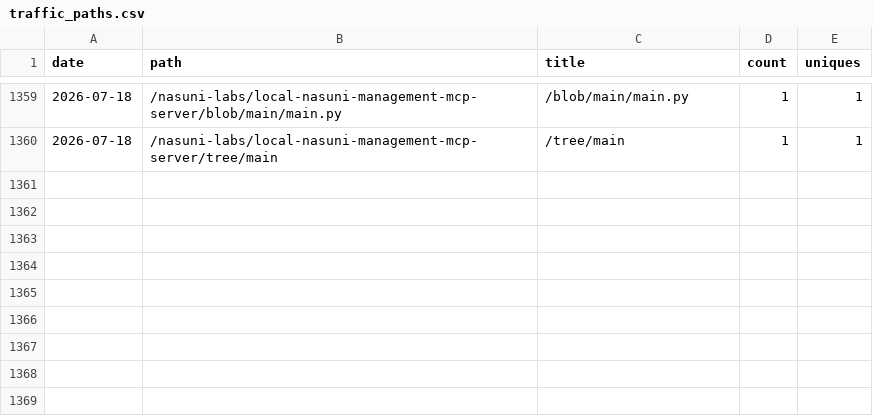
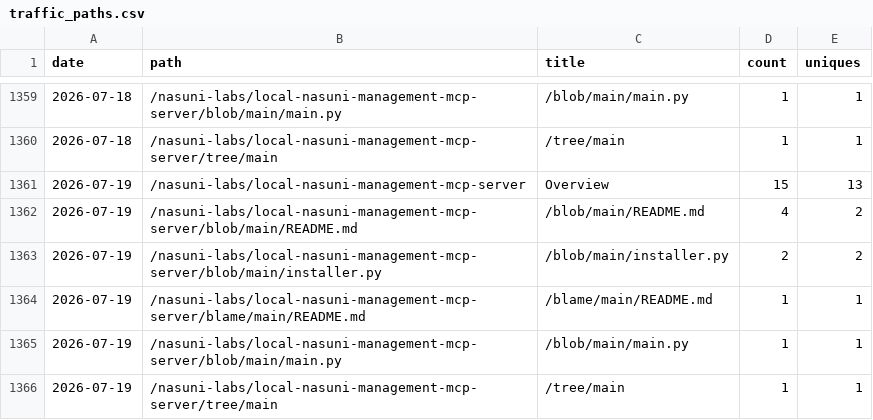
Before and after one commit to nasuni-labs/local-nasuni-management-mcp-server, a CSV file: data/traffic_paths.csv, drawn as a sheet; only a part is shown, gaps mark what is left out.

```diff
--- a/data/traffic_paths.csv
+++ b/data/traffic_paths.csv
@@ -1360 +1360,7 @@ date,path,title,count,uniques
 2026-07-18,/nasuni-labs/local-nasuni-management-mcp-server/tree/main,/tree/main,1,1
+2026-07-19,/nasuni-labs/local-nasuni-management-mcp-server,Overview,15,13
+2026-07-19,/nasuni-labs/local-nasuni-management-mcp-server/blob/main/README.md,/blob/main/README.md,4,2
+2026-07-19,/nasuni-labs/local-nasuni-management-mcp-server/blob/main/installer.py,/blob/main/installer.py,2,2
+2026-07-19,/nasuni-labs/local-nasuni-management-mcp-server/blame/main/README.md,/blame/main/README.md,1,1
+2026-07-19,/nasuni-labs/local-nasuni-management-mcp-server/blob/main/main.py,/blob/main/main.py,1,1
+2026-07-19,/nasuni-labs/local-nasuni-management-mcp-server/tree/main,/tree/main,1,1
```
Also changed, not shown: data/traffic_clones.csv, data/traffic_referrers.csv, 1 other file.
